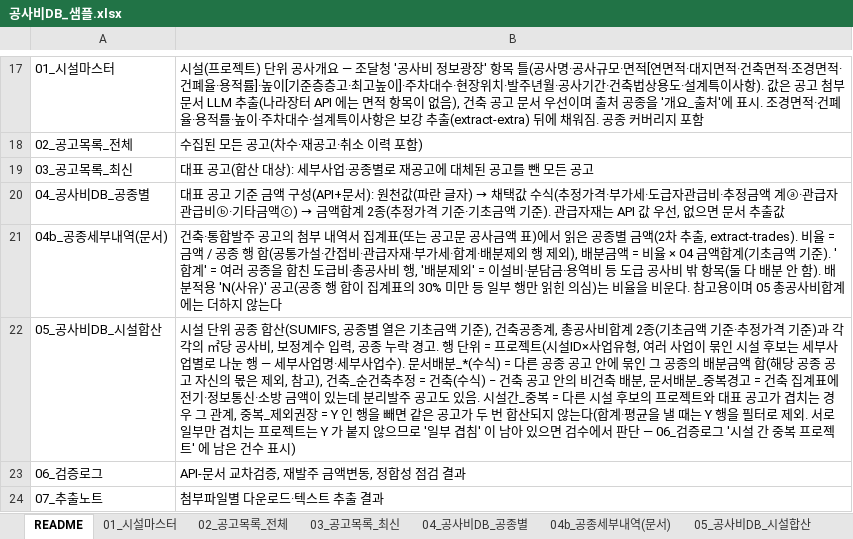
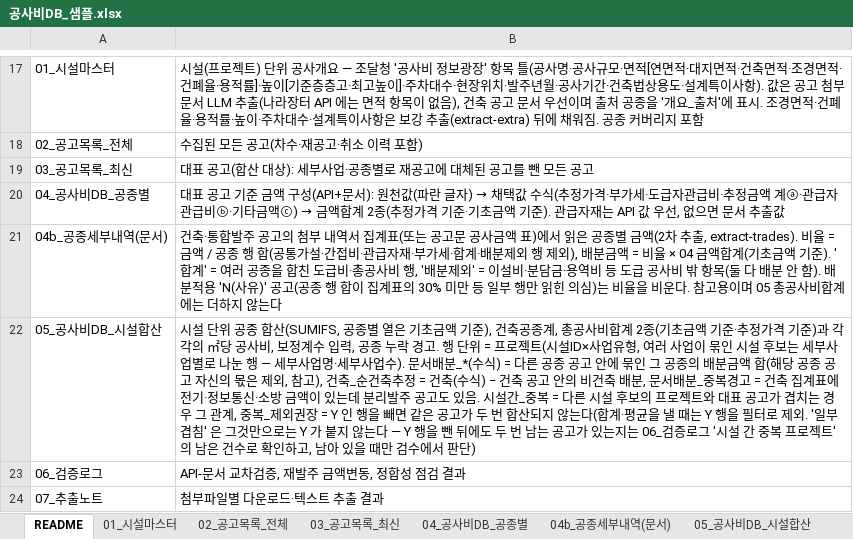
Before and after one commit to seio0701/g2b_costdb, an Excel workbook: sample_output/공사비DB_샘플.xlsx, sheet README, drawn as a sheet; only a part is shown, gaps mark what is left out; values as stored, in another font and other column widths than the file's, no borders; the diff names each change by its address in the sheet, - before the commit and + after, or states it on an @@ line.

```diff
--- a/sample_output/공사비DB_샘플.xlsx (sheet README)
+++ b/sample_output/공사비DB_샘플.xlsx (sheet README)
-B22: …제외. 서로 일부만 겹치는 프로젝트는 Y 가 붙지 않으므로 '일부 겹침' 이 남아 있으면 검수에서 판단 — 06_검증로그 '시설 간 중복 프로젝트' 에 남은 건수 표시)
+B22: …제외. '일부 겹침' 은 그것만으로는 Y 가 붙지 않는다 — Y 행을 뺀 뒤에도 두 번 남는 공고가 있는지는 06_검증로그 '시설 간 중복 프로젝트' 의 남은 건수로 확인하고, 남아 있을 때만 검수에서 판단)
```
Also changed, not shown: sheet 05_공사비DB_시설합산, 6 other files.
